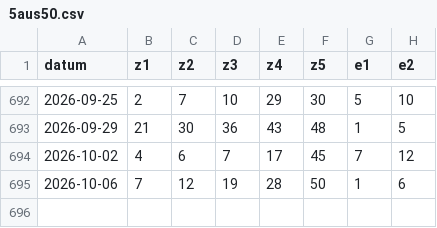
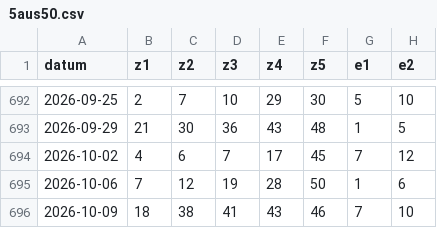
Before and after one commit to Giancarlo49/luckora-daten, a CSV file: daten/5aus50.csv, drawn as a sheet; only a part is shown, gaps mark what is left out.

```diff
--- a/daten/5aus50.csv
+++ b/daten/5aus50.csv
@@ -695 +695,2 @@ datum,z1,z2,z3,z4,z5,e1,e2
 2026-10-06,7,12,19,28,50,1,6
+2026-10-09,18,38,41,43,46,7,10
```
